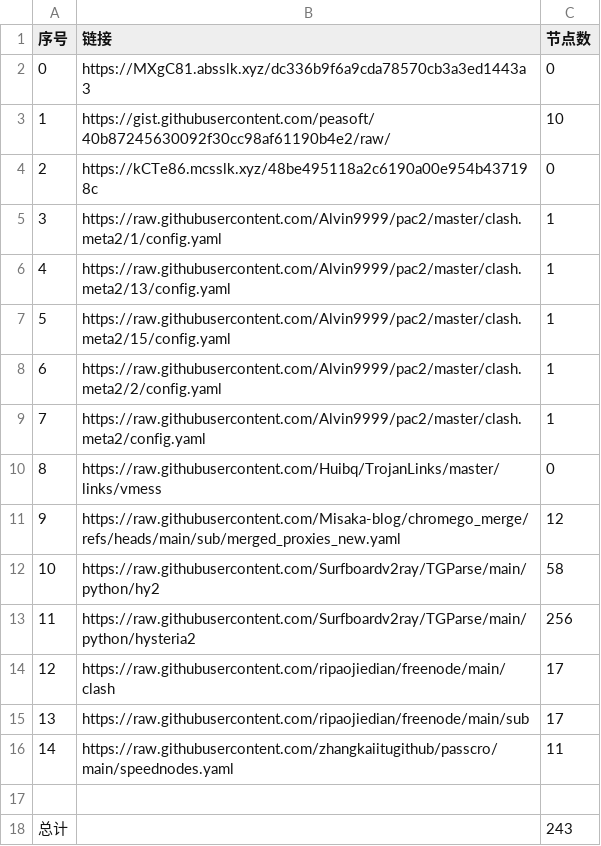
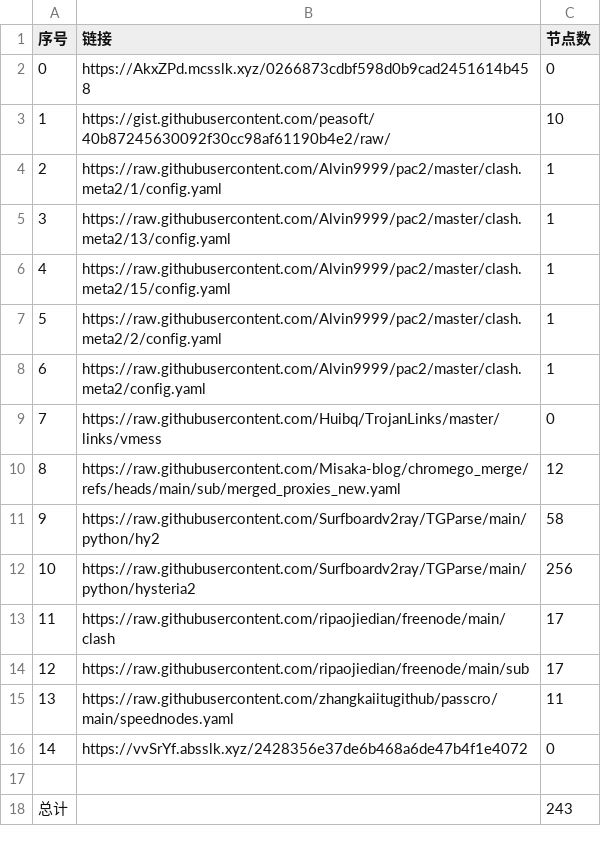
Before and after one commit to sdxinm/NoMoreWalls, a CSV file: list_result.csv, drawn as a sheet; removed rows and columns are numbered as before the commit, all else as after; the diff names each change by its address in the sheet, - before the commit and + after, or states it on an @@ line.

```diff
--- a/list_result.csv
+++ b/list_result.csv
-B2 (链接): https://MXgC81.absslk.xyz/dc336b9f6a9cda78570cb3a3ed1443a3
+B2 (链接): https://AkxZPd.mcsslk.xyz/0266873cdbf598d0b9cad2451614b458
-row 4: 2 | https://kCTe86.mcsslk.xyz/48be495118a2c6190a00e954b437198c | 0
@@ column A (序号) renumbered between rows 4 and 15 @@
+row 16: 14 | https://vvSrYf.absslk.xyz/2428356e37de6b468a6de47b4f1e4072 | 0
```
Also changed, not shown: 3 other files.
